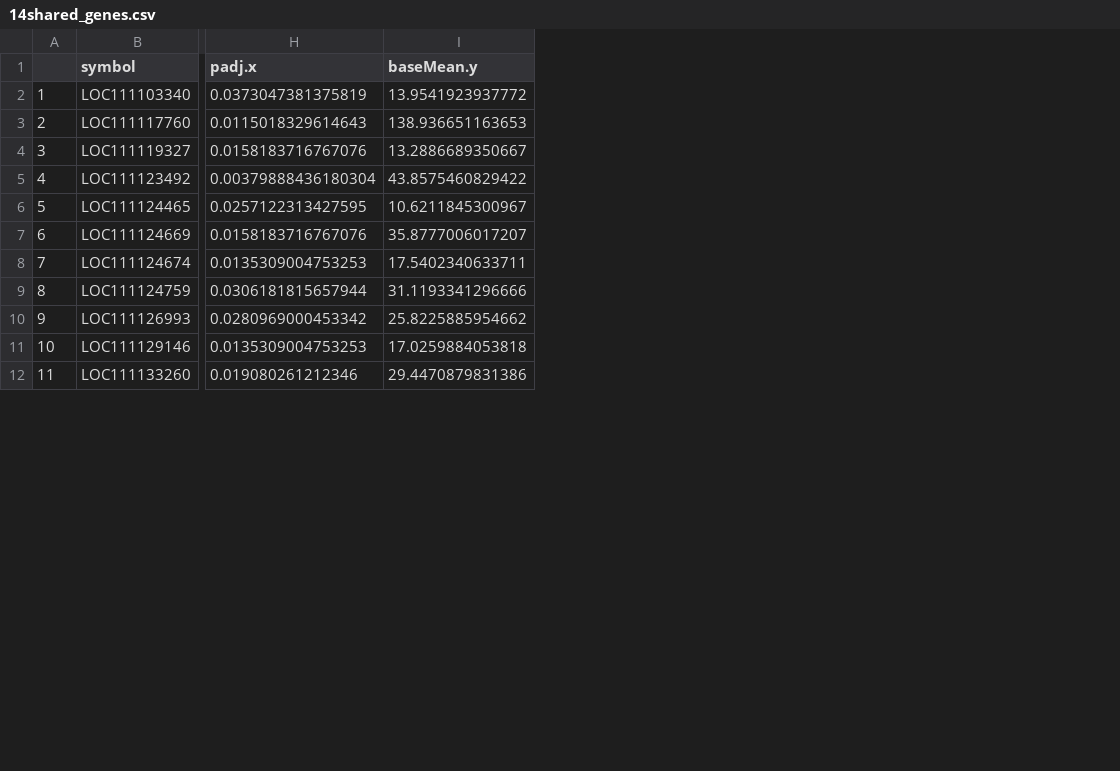
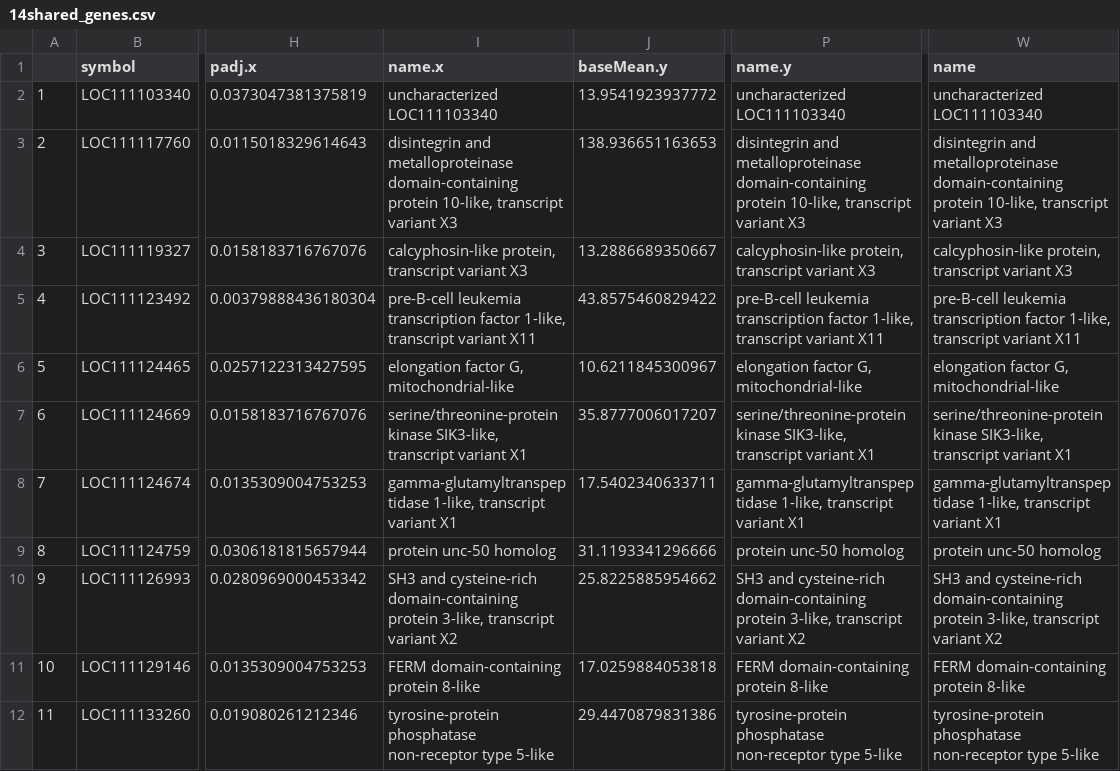
Before and after one commit to jgmcdonough/CE18_methylRAD_analysis, a CSV file: analysis/deseq_res_files/venn_genes/14shared_genes.csv, drawn as a sheet; only a part is shown, gaps mark what is left out; the diff names each change by its address in the sheet, - before the commit and + after, or states it on an @@ line.

Commit message:
add gene names to files

```diff
--- a/analysis/deseq_res_files/venn_genes/14shared_genes.csv
+++ b/analysis/deseq_res_files/venn_genes/14shared_genes.csv
+column I (name.x), rows 2-12: uncharacterized LOC111103340 | disintegrin and metalloproteinase domain-containing protein 10-like, transcript variant X3 | calcyphosin-like protein, transcript variant X3 | pre-B-cell leukemia transcription factor 1-like, transcript variant X11 | elongation factor G, mitochondrial-like | serine/threonine-protein kinase SIK3-like, transcript variant X1 | gamma-glutamyltranspeptidase 1-like, transcript variant X1 | protein unc-50 homolog | SH3 and cysteine-rich domain-containing protein 3-like, transcript variant X2 | FERM domain-containing protein 8-like | tyrosine-protein phosphatase non-receptor type 5-like
+column P (name.y), rows 2-12: uncharacterized LOC111103340 | disintegrin and metalloproteinase domain-containing protein 10-like, transcript variant X3 | calcyphosin-like protein, transcript variant X3 | pre-B-cell leukemia transcription factor 1-like, transcript variant X11 | elongation factor G, mitochondrial-like | serine/threonine-protein kinase SIK3-like, transcript variant X1 | gamma-glutamyltranspeptidase 1-like, transcript variant X1 | protein unc-50 homolog | SH3 and cysteine-rich domain-containing protein 3-like, transcript variant X2 | FERM domain-containing protein 8-like | tyrosine-protein phosphatase non-receptor type 5-like
+column W (name), rows 2-12: uncharacterized LOC111103340 | disintegrin and metalloproteinase domain-containing protein 10-like, transcript variant X3 | calcyphosin-like protein, transcript variant X3 | pre-B-cell leukemia transcription factor 1-like, transcript variant X11 | elongation factor G, mitochondrial-like | serine/threonine-protein kinase SIK3-like, transcript variant X1 | gamma-glutamyltranspeptidase 1-like, transcript variant X1 | protein unc-50 homolog | SH3 and cysteine-rich domain-containing protein 3-like, transcript variant X2 | FERM domain-containing protein 8-like | tyrosine-protein phosphatase non-receptor type 5-like
```
Also changed, not shown: analysis/deseq_res_files/venn_genes/2unique_genes_CCvHC.csv, analysis/deseq_res_files/venn_genes/43unique_genes_HHvHC.csv, 3 other files.
